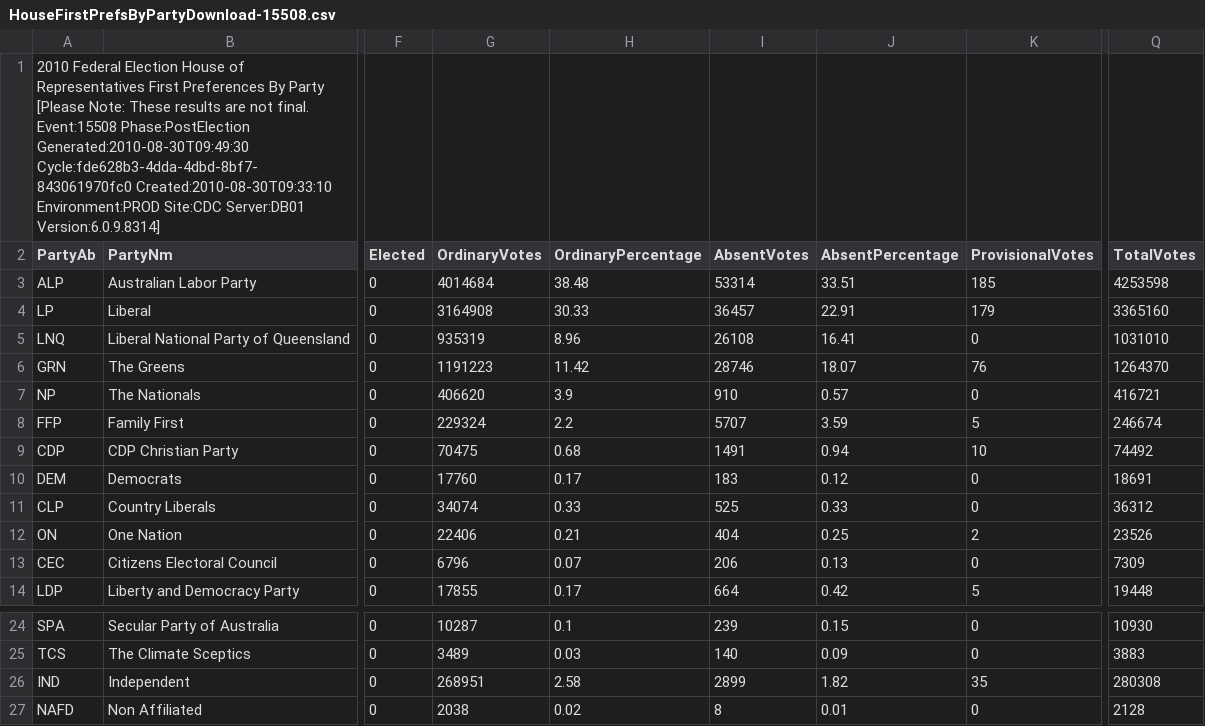
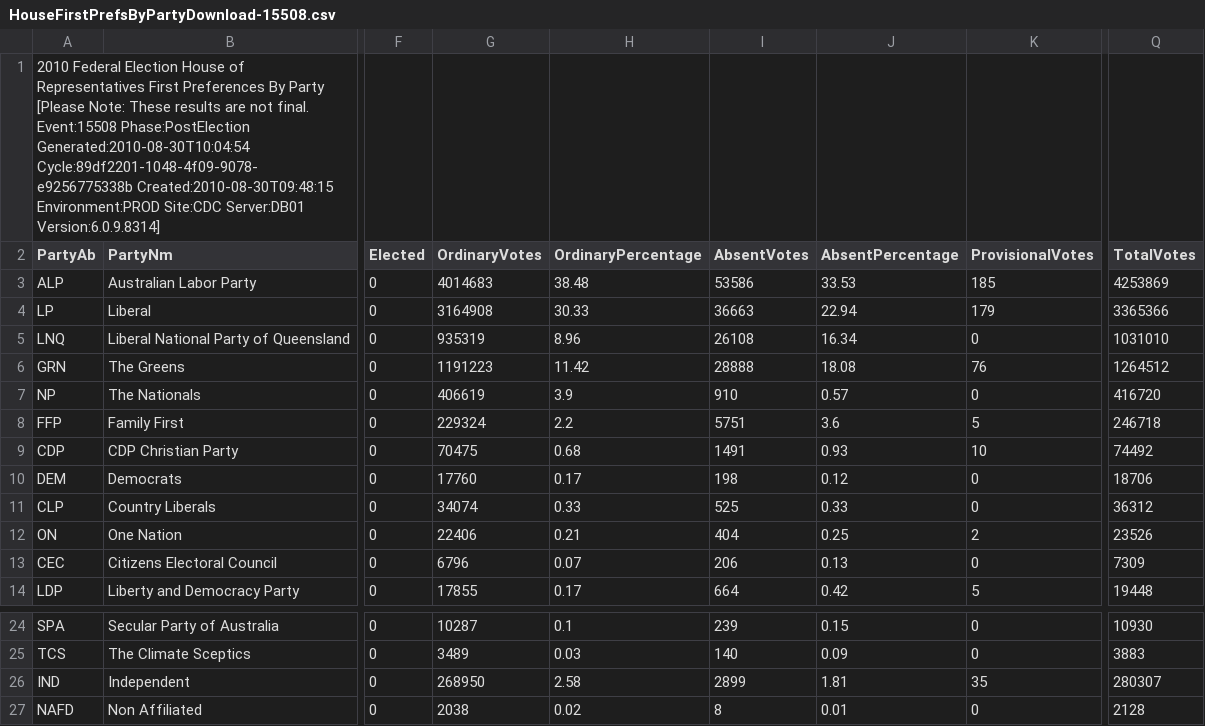
Before and after one commit to d1b/AustralianFederalElection2010CSV, a CSV file: HouseFirstPrefsByPartyDownload-15508.csv, drawn as a sheet; only a part is shown, gaps mark what is left out; the diff names each change by its address in the sheet, - before the commit and + after, or states it on an @@ line.

```diff
--- a/HouseFirstPrefsByPartyDownload-15508.csv
+++ b/HouseFirstPrefsByPartyDownload-15508.csv
-A1 (PartyAb): …Event:15508 Phase:PostElection Generated:2010-08-30T09:49:30 Cycle:fde628b3-4dda-4dbd-8bf7-843061970fc0 Created:2010-08-30T09:33:10 Environment:PROD Site:CDC…
+A1 (PartyAb): …Event:15508 Phase:PostElection Generated:2010-08-30T10:04:54 Cycle:89df2201-1048-4f09-9078-e9256775338b Created:2010-08-30T09:48:15 Environment:PROD Site:CDC…
-G3 (OrdinaryVotes): 4014684
+G3 (OrdinaryVotes): 4014683
-I3 (AbsentVotes): 53314
+I3 (AbsentVotes): 53586
-J3 (AbsentPercentage): 33.51
+J3 (AbsentPercentage): 33.53
-Q3 (TotalVotes): 4253598
+Q3 (TotalVotes): 4253869
-I4 (AbsentVotes): 36457
+I4 (AbsentVotes): 36663
-J4 (AbsentPercentage): 22.91
+J4 (AbsentPercentage): 22.94
-Q4 (TotalVotes): 3365160
+Q4 (TotalVotes): 3365366
-J5 (AbsentPercentage): 16.41
+J5 (AbsentPercentage): 16.34
-I6 (AbsentVotes): 28746
+I6 (AbsentVotes): 28888
-J6 (AbsentPercentage): 18.07
+J6 (AbsentPercentage): 18.08
-Q6 (TotalVotes): 1264370
+Q6 (TotalVotes): 1264512
-G7 (OrdinaryVotes): 406620
+G7 (OrdinaryVotes): 406619
-Q7 (TotalVotes): 416721
+Q7 (TotalVotes): 416720
-I8 (AbsentVotes): 5707
+I8 (AbsentVotes): 5751
-J8 (AbsentPercentage): 3.59
+J8 (AbsentPercentage): 3.6
-Q8 (TotalVotes): 246674
+Q8 (TotalVotes): 246718
-J9 (AbsentPercentage): 0.94
+J9 (AbsentPercentage): 0.93
-I10 (AbsentVotes): 183
+I10 (AbsentVotes): 198
-Q10 (TotalVotes): 18691
+Q10 (TotalVotes): 18706
-G26 (OrdinaryVotes): 268951
+G26 (OrdinaryVotes): 268950
-J26 (AbsentPercentage): 1.82
+J26 (AbsentPercentage): 1.81
-Q26 (TotalVotes): 280308
+Q26 (TotalVotes): 280307
```
Also changed, not shown: HouseFirstPrefsByCandidateByVoteTypeDownload-15508.csv, HouseTcpByCandidateByVoteTypeDownload-15508.csv, 53 other files.
